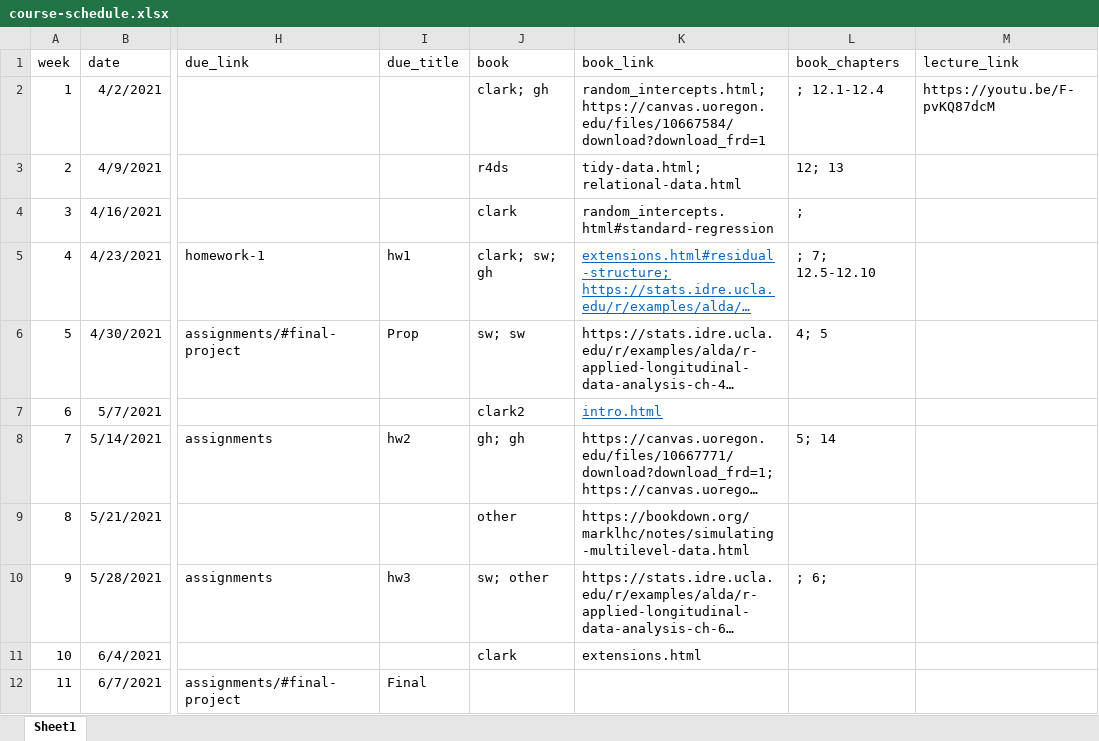
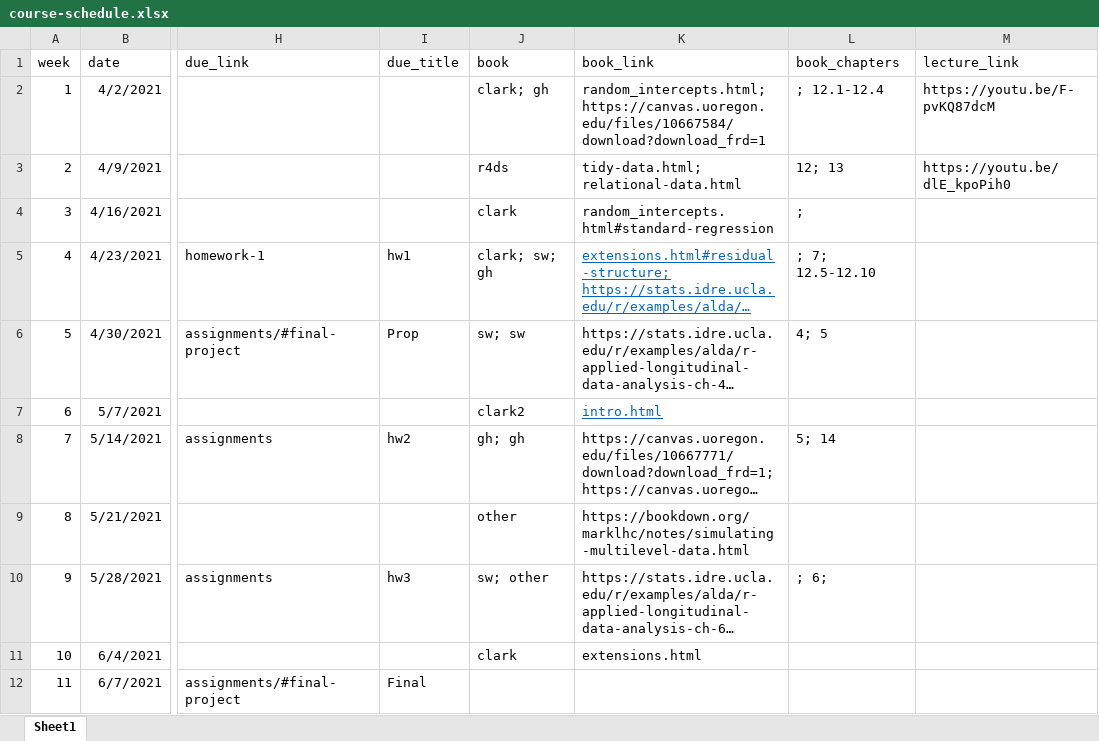
Before and after one commit to datalorax/mlm2, an Excel workbook: website-data/course-schedule.xlsx, sheet Sheet1, drawn as a sheet; only a part is shown, gaps mark what is left out; long unchanged cells end in …; values as stored, in another font and other column widths than the file's, no borders; the diff names each change by its address in the sheet, - before the commit and + after, or states it on an @@ line.

```diff
--- a/website-data/course-schedule.xlsx (sheet Sheet1)
+++ b/website-data/course-schedule.xlsx (sheet Sheet1)
-M3 (lecture_link): (empty)
+M3 (lecture_link): https://youtu.be/dlE_kpoPih0
```
Also changed, not shown: 1 other file.
